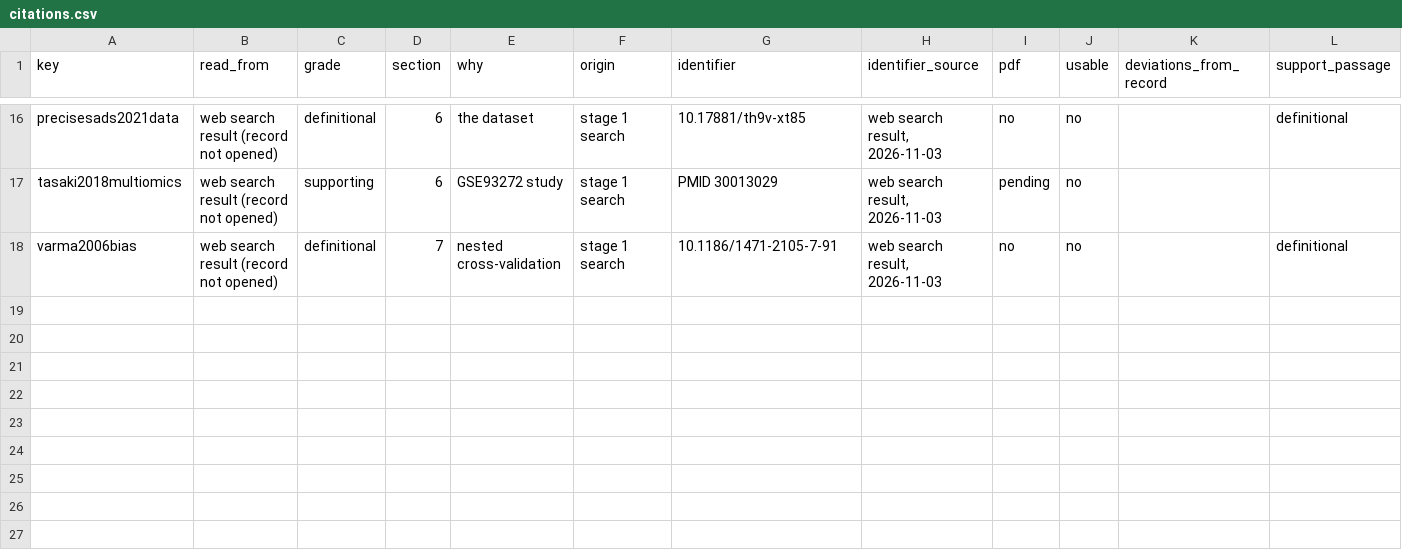
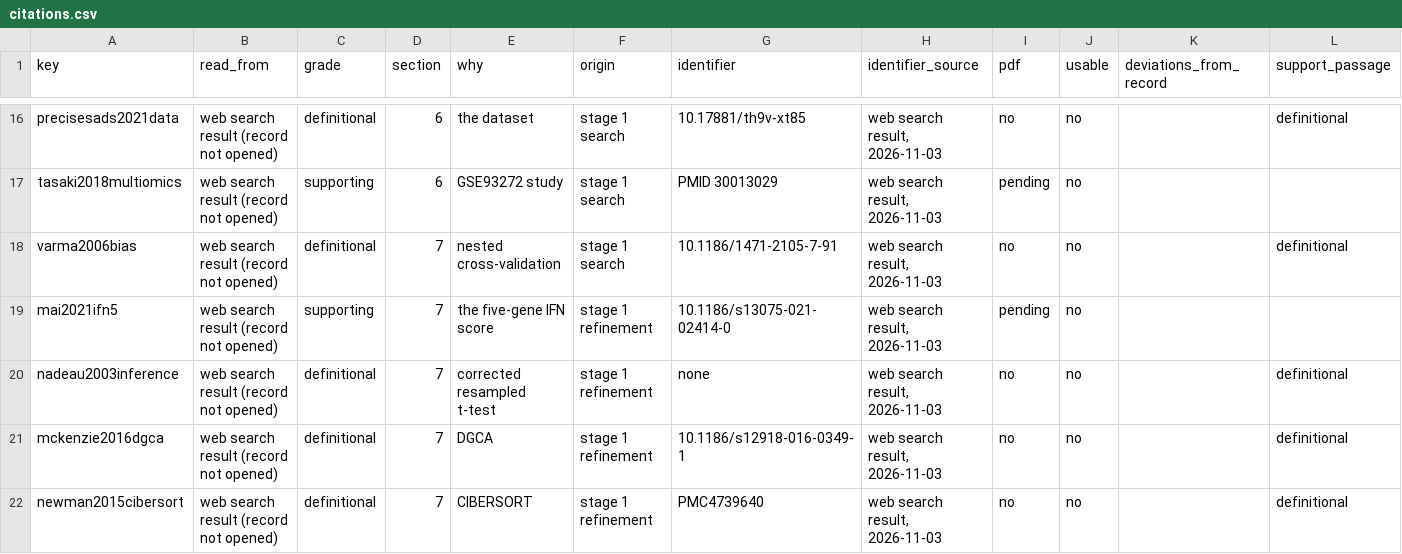
Before and after one commit to pascalantwi/WORK-FLOW-FOR-LIONESS-PAPER, a CSV file: manuscript/citations.csv, drawn as a sheet; only a part is shown, gaps mark what is left out; rows hold the shown columns only; the diff names each change by its address in the sheet, - before the commit and + after, or states it on an @@ line.

```diff
--- a/manuscript/citations.csv
+++ b/manuscript/citations.csv
+row 19: mai2021ifn5 | web search result (record not opened) | supporting | 7 | the five-gene IFN score | stage 1 refinement | 10.1186/s13075-021-02414-0 | web search result, 2026-11-03 | pending | no
+row 20: nadeau2003inference | web search result (record not opened) | definitional | 7 | corrected resampled t-test | stage 1 refinement | none | web search result, 2026-11-03 | no | no |  | definitional
+row 21: mckenzie2016dgca | web search result (record not opened) | definitional | 7 | DGCA | stage 1 refinement | 10.1186/s12918-016-0349-1 | web search result, 2026-11-03 | no | no |  | definitional
+row 22: newman2015cibersort | web search result (record not opened) | definitional | 7 | CIBERSORT | stage 1 refinement | PMC4739640 | web search result, 2026-11-03 | no | no |  | definitional
```
Also changed, not shown: 6 other files.
